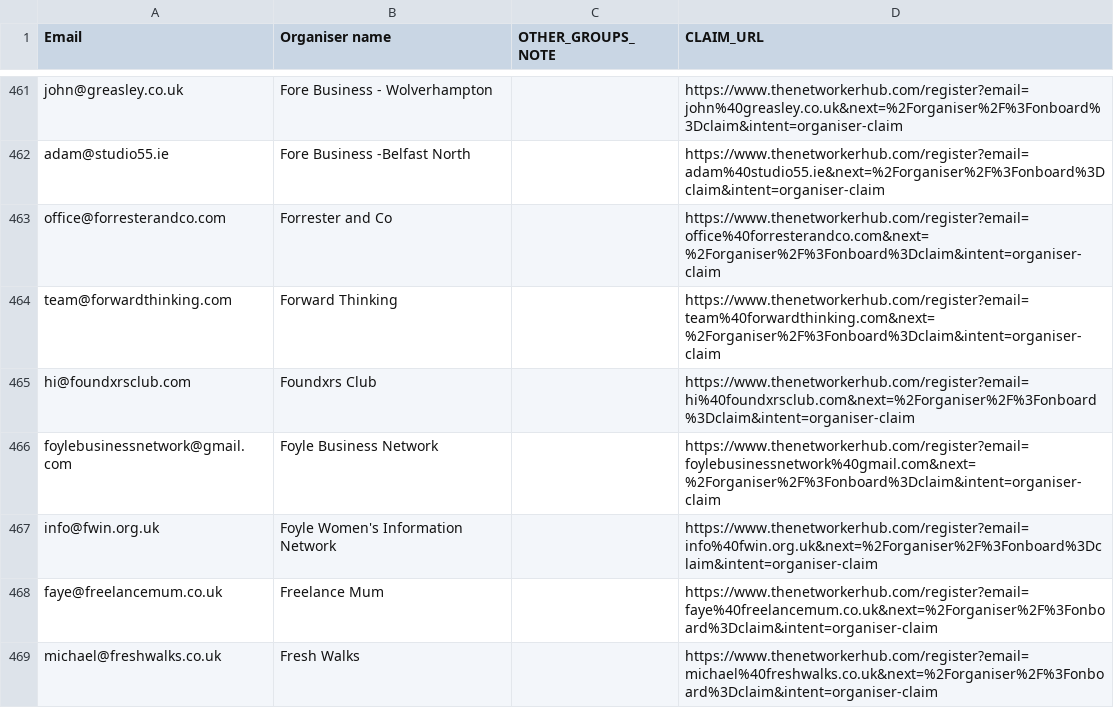
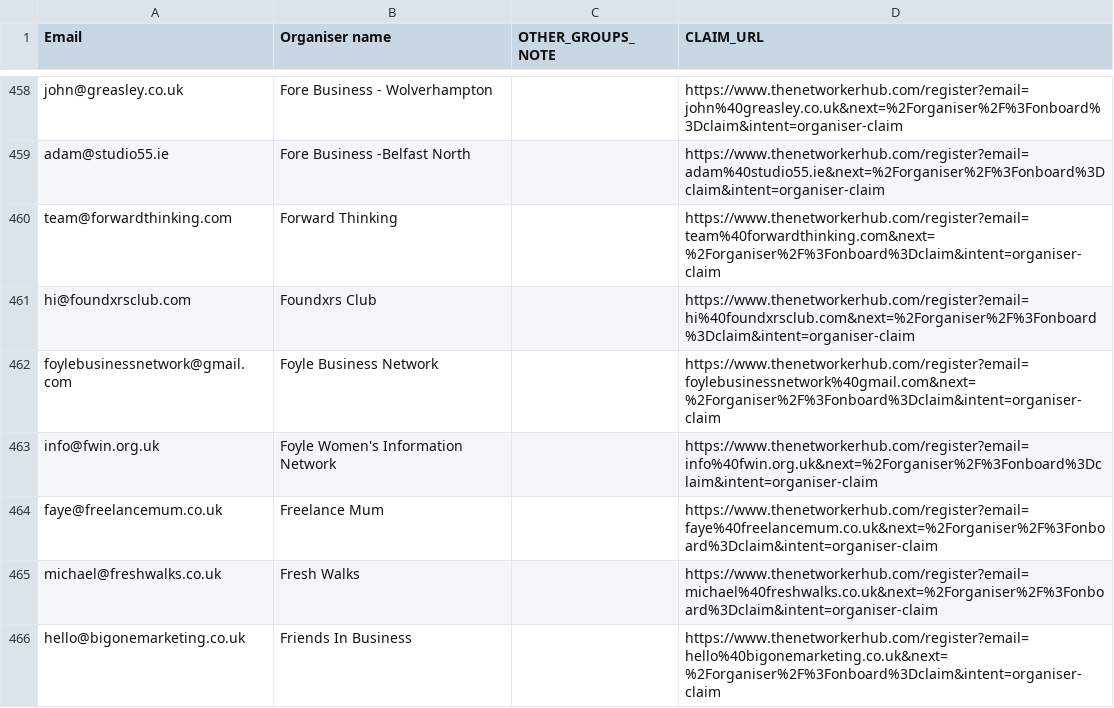
Before and after one commit to pips249-create/The-networker-hub, a CSV file: data/Segment-A-Email2-Brevo-import.csv, drawn as a sheet; only a part is shown, gaps mark what is left out; the shorter side is filled out with more unchanged rows; the diff covers the shown part only.

```diff
--- a/data/Segment-A-Email2-Brevo-import.csv
+++ b/data/Segment-A-Email2-Brevo-import.csv
@@ -462,3 +459,2 @@ john@greasley.co.uk,"Fore Business - Wolverhampton","","https://www.thenetworker
 adam@studio55.ie,"Fore Business -Belfast North","","https://www.thenetworkerhub.com/register?email=adam%40studio55.ie&next=%2Forganiser%2F%3Fonboard%3Dclaim&intent=organiser-claim"
-office@forresterandco.com,"Forrester and Co","","https://www.thenetworkerhub.com/register?email=office%40forresterandco.com&next=%2Forganiser%2F%3Fonboard%3Dclaim&intent=organiser-claim"
 team@forwardthinking.com,"Forward Thinking","","https://www.thenetworkerhub.com/register?email=team%40forwardthinking.com&next=%2Forganiser%2F%3Fonboard%3Dclaim&intent=organiser-claim"
```
Also changed, not shown: 11 removed rows, 3 moved rows and 11 edited cells elsewhere in this file, 5 other files.
